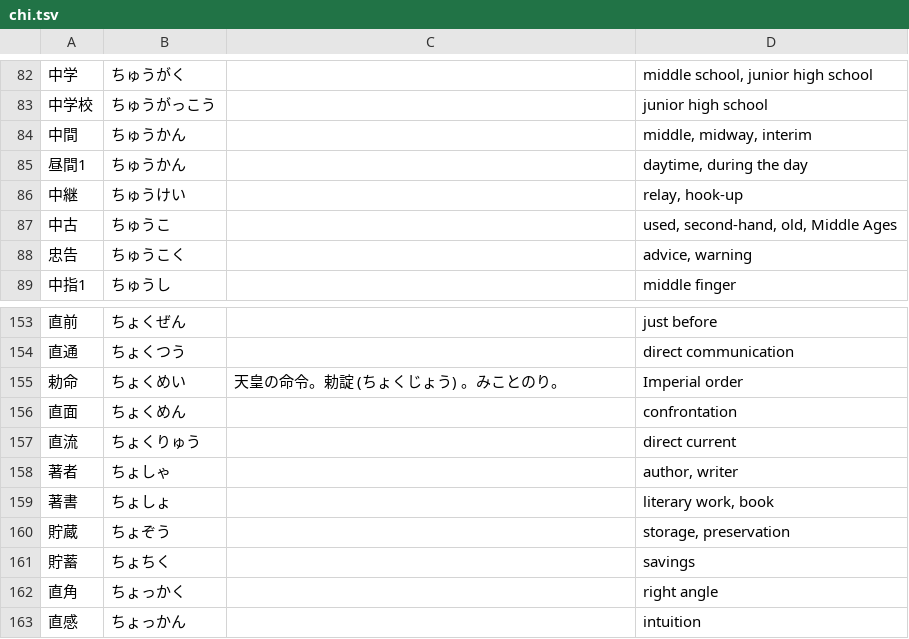
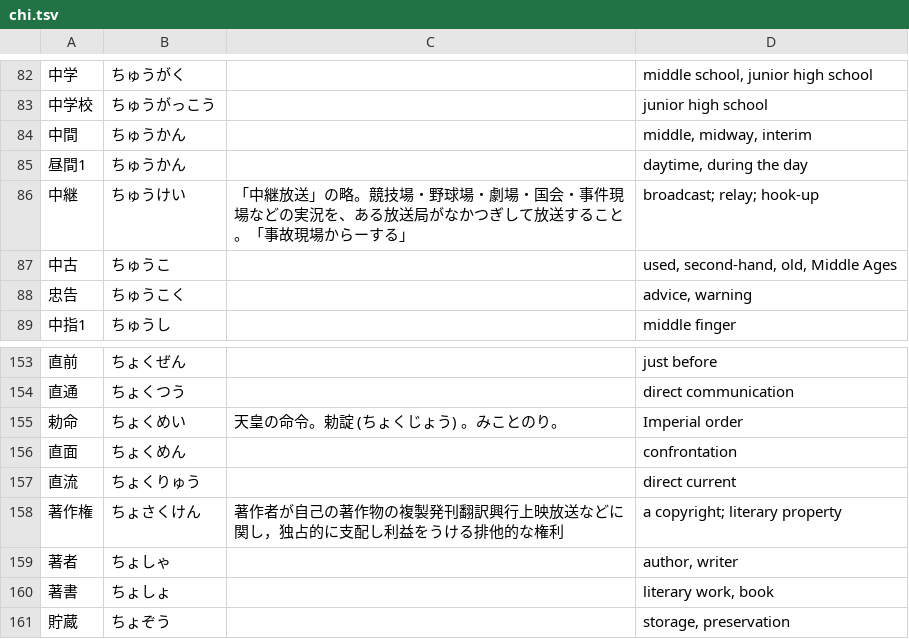
Before and after one commit to EmilRehnberg/js-for-anki, a TSV file: data/words/chi.tsv, drawn as a sheet; only a part is shown, gaps mark what is left out; the shorter side is filled out with more unchanged rows.

```diff
--- a/data/words/chi.tsv
+++ b/data/words/chi.tsv
@@ -85,3 +85,3 @@
 昼間1	ちゅうかん		daytime, during the day
-中継	ちゅうけい		relay, hook-up
+中継	ちゅうけい	「中継放送」の略。競技場・野球場・劇場・国会・事件現場などの実況を、ある放送局がなかつぎして放送すること。「事故現場からーする」	broadcast; relay; hook-up
 中古	ちゅうこ		used, second-hand, old, Middle Ages
@@ -157,2 +157,3 @@
 直流	ちょくりゅう		direct current
+著作権	ちょさくけん	著作者が自己の著作物の複製発刊翻訳興行上映放送などに関し，独占的に支配し利益をうける排他的な権利	a copyright; literary property
 著者	ちょしゃ		author, writer
```
Also changed, not shown: data/words/hu.tsv, data/words/ji.tsv, 28 other files.
